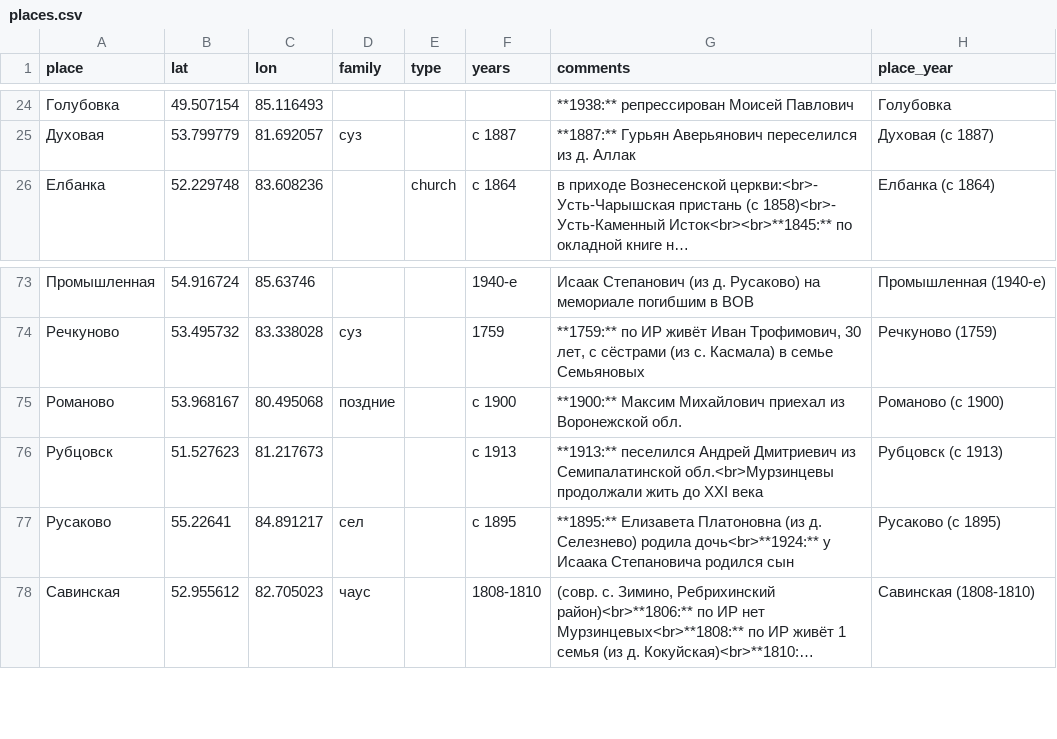
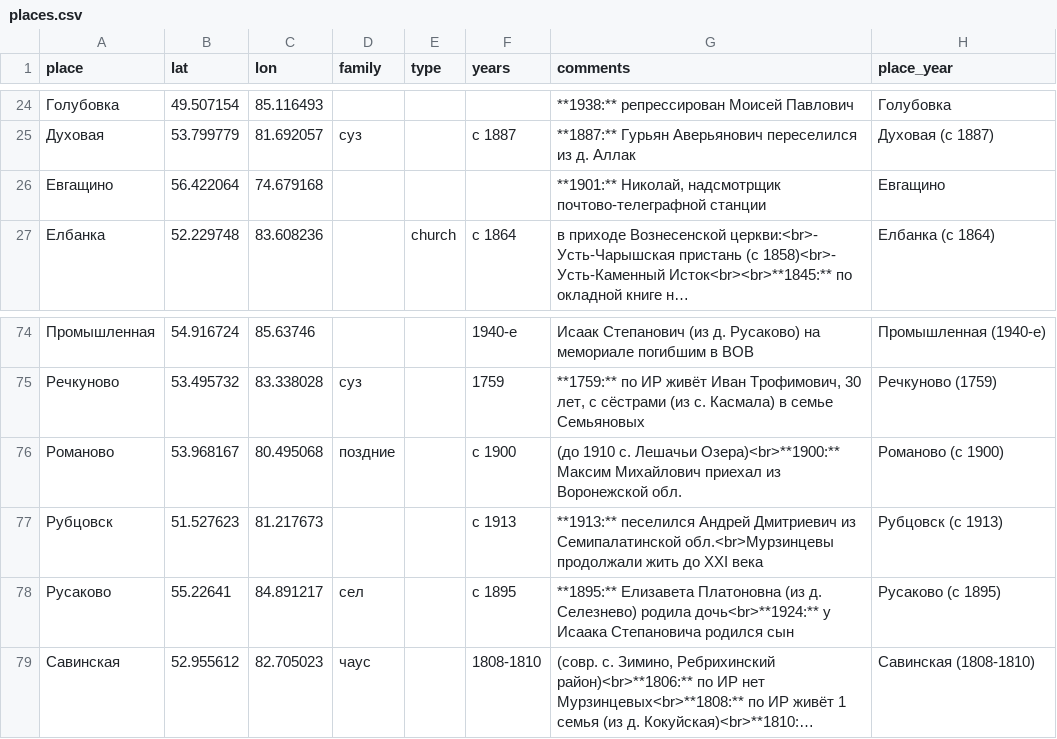
Before and after one commit to nikita-moor/genealogy, a CSV file: umap/places.csv, drawn as a sheet; only a part is shown, gaps mark what is left out; long unchanged cells end in …; addresses are those after the commit; the diff names each change by its address in the sheet, - before the commit and + after, or states it on an @@ line.

Commit message:
update places 2026-06-29

```diff
--- a/umap/places.csv
+++ b/umap/places.csv
+row 26: Евгащино | 56.422064 | 74.679168 |  |  |  | **1901:** Николай, надсмотрщик почтово-телеграфной станции | Евгащино
-G76 (comments): **1900:** Максим Михайлович…
+G76 (comments): (до 1910 с. Лешачьи Озера)<br>**1900:** Максим Михайлович…
```
